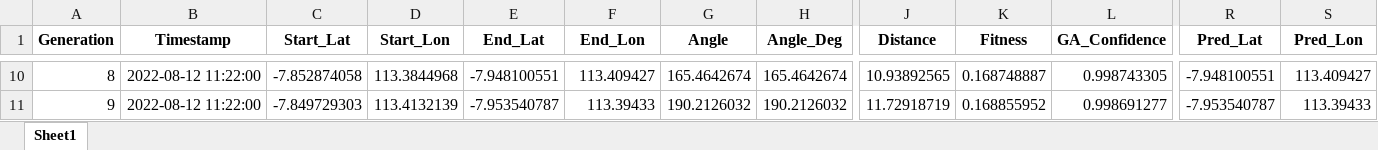
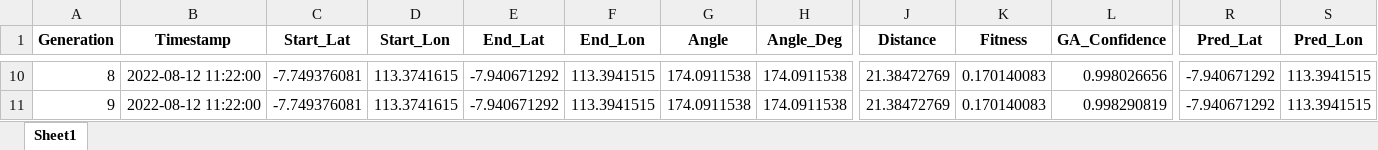
Before and after one commit to Felix-ryn/gempatektonik, an Excel workbook: output/ga_results/ga_prediction_data_for_lstm.xlsx, sheet Sheet1, drawn as a sheet; only a part is shown, gaps mark what is left out; values as stored, in another font and other column widths than the file's, no borders; the diff covers the shown part only; the diff names each change by its address in the sheet, - before the commit and + after, or states it on an @@ line.

```diff
--- a/output/ga_results/ga_prediction_data_for_lstm.xlsx (sheet Sheet1)
+++ b/output/ga_results/ga_prediction_data_for_lstm.xlsx (sheet Sheet1)
-C10 (Start_Lat): -7.852874058
+C10 (Start_Lat): -7.749376081
-D10 (Start_Lon): 113.3844968
+D10 (Start_Lon): 113.3741615
-E10 (End_Lat): -7.948100551
+E10 (End_Lat): -7.940671292
-F10 (End_Lon): 113.409427
+F10 (End_Lon): 113.3941515
-G10 (Angle): 165.4642674
+G10 (Angle): 174.0911538
-H10 (Angle_Deg): 165.4642674
+H10 (Angle_Deg): 174.0911538
-J10 (Distance): 10.93892565
+J10 (Distance): 21.38472769
-K10 (Fitness): 0.168748887
+K10 (Fitness): 0.170140083
-L10 (GA_Confidence): 0.998743305
+L10 (GA_Confidence): 0.998026656
-R10 (Pred_Lat): -7.948100551
+R10 (Pred_Lat): -7.940671292
-S10 (Pred_Lon): 113.409427
+S10 (Pred_Lon): 113.3941515
-C11 (Start_Lat): -7.849729303
+C11 (Start_Lat): -7.749376081
-D11 (Start_Lon): 113.4132139
+D11 (Start_Lon): 113.3741615
-E11 (End_Lat): -7.953540787
+E11 (End_Lat): -7.940671292
-F11 (End_Lon): 113.39433
+F11 (End_Lon): 113.3941515
-G11 (Angle): 190.2126032
+G11 (Angle): 174.0911538
-H11 (Angle_Deg): 190.2126032
+H11 (Angle_Deg): 174.0911538
-J11 (Distance): 11.72918719
+J11 (Distance): 21.38472769
-K11 (Fitness): 0.168855952
+K11 (Fitness): 0.170140083
-L11 (GA_Confidence): 0.998691277
+L11 (GA_Confidence): 0.998290819
-R11 (Pred_Lat): -7.953540787
+R11 (Pred_Lat): -7.940671292
-S11 (Pred_Lon): 113.39433
+S11 (Pred_Lon): 113.3941515
```
Also changed, not shown: 1608 edited cells elsewhere in this sheet, output/aco_results/aco_zoning_data_for_lstm.xlsx, output/lstm_results/lstm_data_for_cnn.xlsx, 25 other files.
